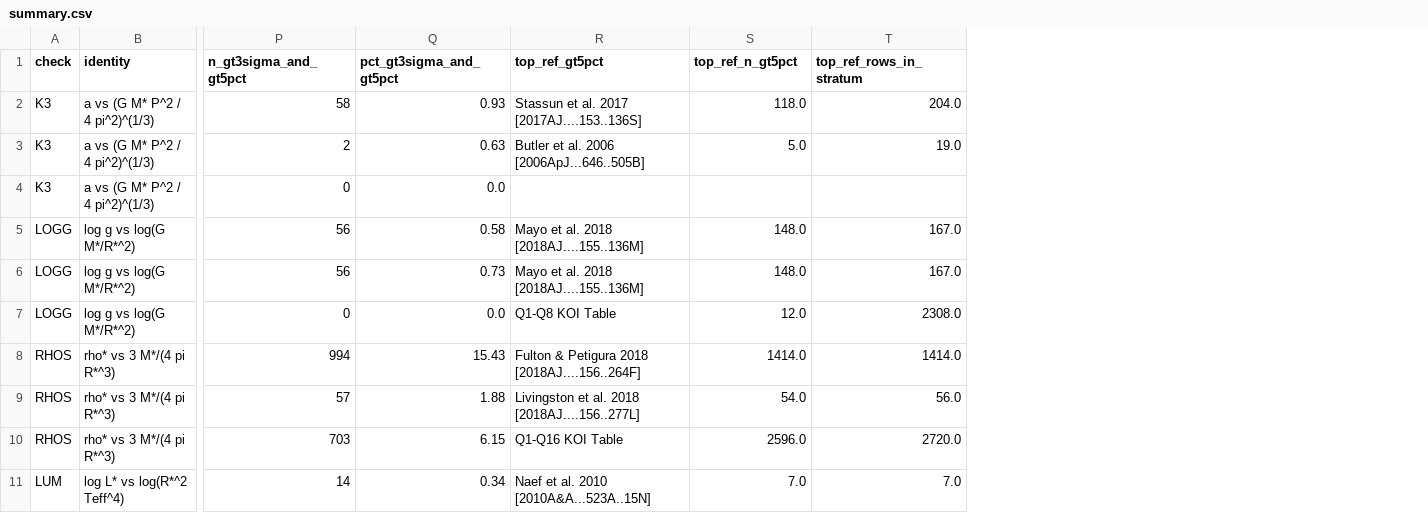
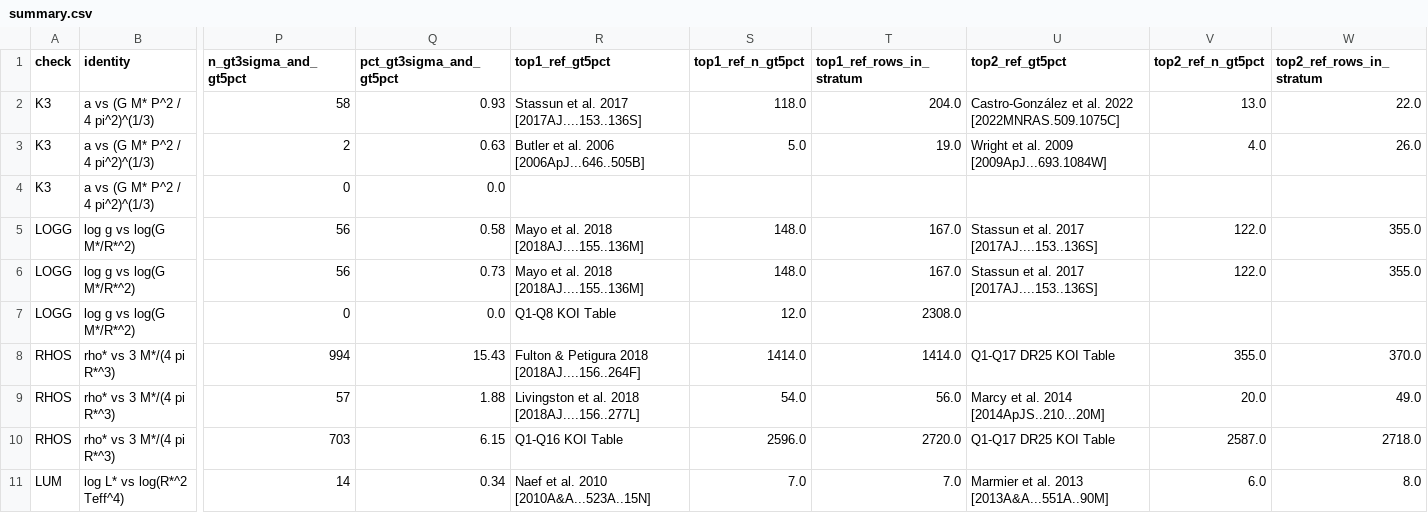
Before and after one commit to rabidlorax/vibe-research, a CSV file: domains/astronomy-and-cosmology/projects/exoplanet-archive-self-consistency/results/summary.csv, drawn as a sheet; only a part is shown, gaps mark what is left out; the diff names each change by its address in the sheet, - before the commit and + after, or states it on an @@ line.

```diff
--- a/domains/astronomy-and-cosmology/projects/exoplanet-archive-self-consistency/results/summary.csv
+++ b/domains/astronomy-and-cosmology/projects/exoplanet-archive-self-consistency/results/summary.csv
+column U (top2_ref_gt5pct), rows 2-11: Castro-González et al. 2022 [2022MNRAS.509.1075C] | Wright et al. 2009 [2009ApJ...693.1084W] |  | Stassun et al. 2017 [2017AJ....153..136S] | Stassun et al. 2017 [2017AJ....153..136S] |  | Q1-Q17 DR25 KOI Table | Marcy et al. 2014 [2014ApJS..210...20M] | Q1-Q17 DR25 KOI Table | Marmier et al. 2013 [2013A&A...551A..90M]
+column V (top2_ref_n_gt5pct), rows 2-11: 13.0 | 4.0 |  | 122.0 | 122.0 |  | 355.0 | 20.0 | 2587.0 | 6.0
+column W (top2_ref_rows_in_stratum), rows 2-11: 22.0 | 26.0 |  | 355.0 | 355.0 |  | 370.0 | 49.0 | 2718.0 | 8.0
-R1: top_ref_gt5pct
+R1: top1_ref_gt5pct
-S1: top_ref_n_gt5pct
+S1: top1_ref_n_gt5pct
-T1: top_ref_rows_in_stratum
+T1: top1_ref_rows_in_stratum
```
Also changed, not shown: domains/astronomy-and-cosmology/projects/exoplanet-archive-self-consistency/results/by_reference.csv, domains/astronomy-and-cosmology/projects/exoplanet-archive-self-consistency/results/density_units_by_reference.csv, 6 other files.
